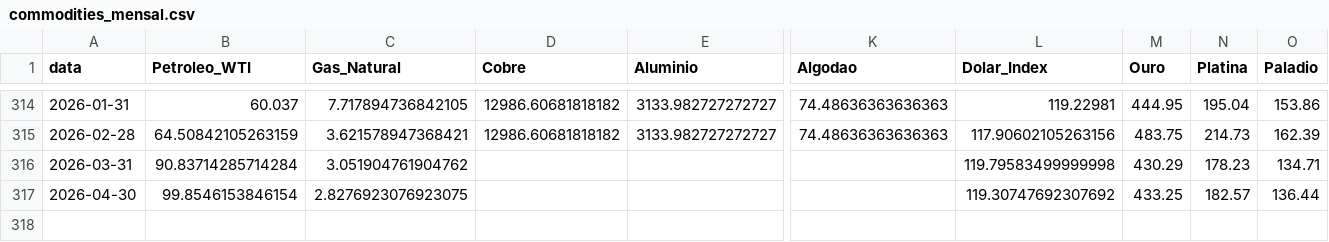
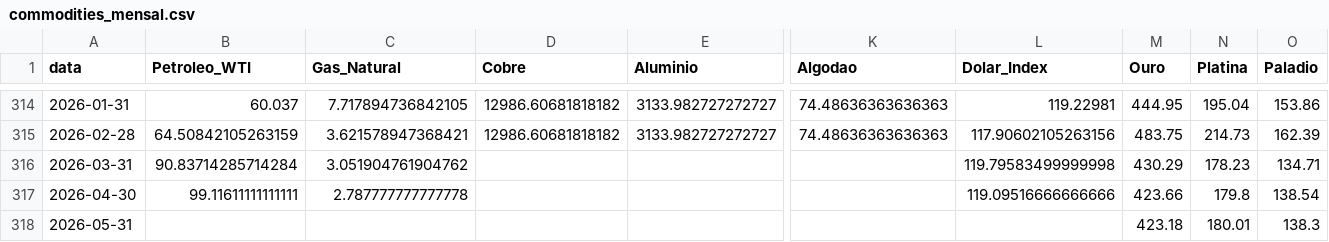
Before and after one commit to Rafaela-SCunha/Commodities-data-pipeline, a CSV file: commodities_mensal.csv, drawn as a sheet; only a part is shown, gaps mark what is left out; rows hold the shown columns only; the diff names each change by its address in the sheet, - before the commit and + after, or states it on an @@ line.

```diff
--- a/commodities_mensal.csv
+++ b/commodities_mensal.csv
-B317 (Petroleo_WTI): 99.8546153846154
+B317 (Petroleo_WTI): 99.11611111111111
-C317 (Gas_Natural): 2.8276923076923075
+C317 (Gas_Natural): 2.787777777777778
-L317 (Dolar_Index): 119.30747692307692
+L317 (Dolar_Index): 119.09516666666666
-M317 (Ouro): 433.25
+M317 (Ouro): 423.66
-N317 (Platina): 182.57
+N317 (Platina): 179.8
-O317 (Paladio): 136.44
+O317 (Paladio): 138.54
+row 318: 2026-05-31 |  |  |  |  |  |  | 423.18 | 180.01 | 138.3
```
